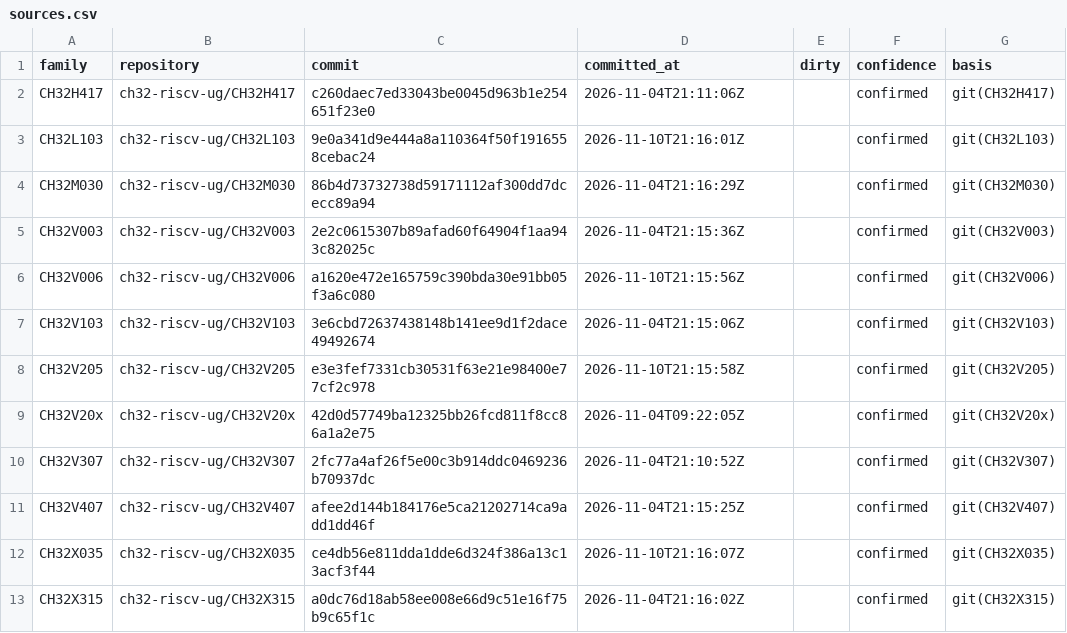
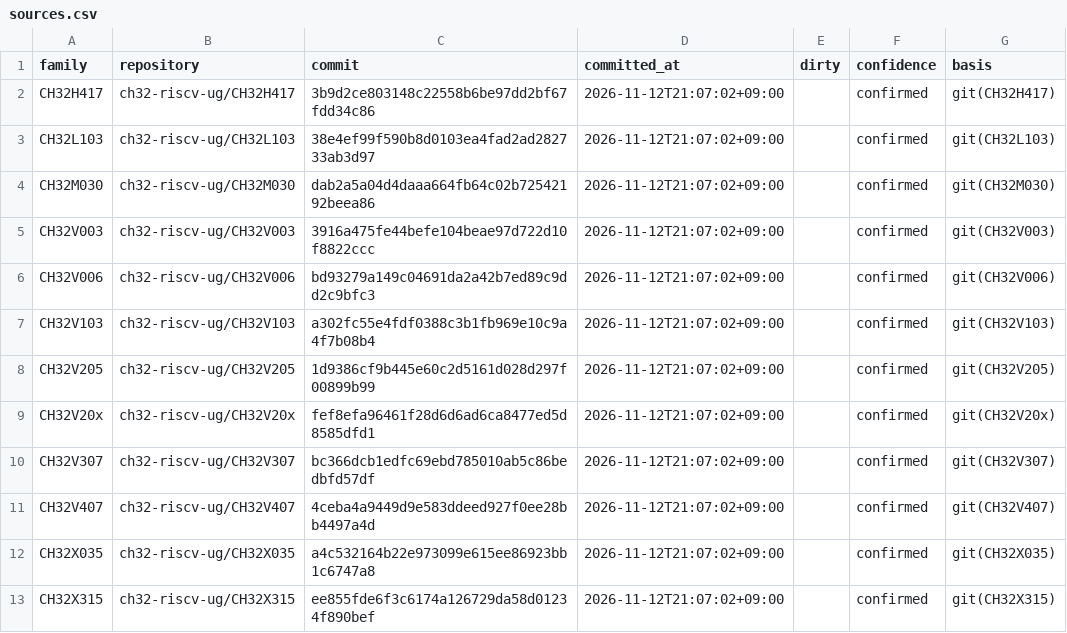
Before and after one commit to ch32-riscv-ug/ch32-device-data, a CSV file: catalog/sources.csv, drawn as a sheet.

Commit message:
依存を上げる: GitHub Actions を v7、Node を 26、uv.lock の間接の依存
- actions/checkout・setup-python・setup-node・astral-sh/setup-uv を v4/v5 → v7。
  ミラーの雛形（templates/.github/workflows/update.yml）の checkout も v7 にし、
  13 のミラーに写した（catalog/sources.csv はその HEAD を指す）。
- check.yml の Node を 20（サポート終了）→ 26（今の LTS）。
- uv.lock: pillow 12.3.0→13.0.0、pypdfium2 5.13.0→5.15.2、cryptography 50.0.2、
  charset-normalizer 3.5.2、pycparser 3.12、rpds-py 2026.9.1。直接の依存は最新のまま。

確かめたこと:
- 全 72 版・11,685 頁を新しい依存で変換し直し、structured/ の頁 hash が全部一致。
- regenerate --full --verify --human が通り、生成物の差は 0。
- 図（.cache の asset、git に入らない）は byte が一部変わる。CH32FV2x_V3xRM.en の
  166 枚中 13 枚で、背景の 254↔255 と縁の数〜数十画素だけ。目で見て区別できない。

```diff
--- a/catalog/sources.csv
+++ b/catalog/sources.csv
@@ -1,13 +1,13 @@
 family,repository,commit,committed_at,dirty,confidence,basis
-CH32H417,ch32-riscv-ug/CH32H417,c260daec7ed33043be0045d963b1e254651f23e0,2026-11-04T21:11:06Z,,confirmed,git(CH32H417)
-CH32L103,ch32-riscv-ug/CH32L103,9e0a341d9e444a8a110364f50f1916558cebac24,2026-11-10T21:16:01Z,,confirmed,git(CH32L103)
-CH32M030,ch32-riscv-ug/CH32M030,86b4d73732738d59171112af300dd7dcecc89a94,2026-11-04T21:16:29Z,,confirmed,git(CH32M030)
-CH32V003,ch32-riscv-ug/CH32V003,2e2c0615307b89afad60f64904f1aa943c82025c,2026-11-04T21:15:36Z,,confirmed,git(CH32V003)
-CH32V006,ch32-riscv-ug/CH32V006,a1620e472e165759c390bda30e91bb05f3a6c080,2026-11-10T21:15:56Z,,confirmed,git(CH32V006)
-CH32V103,ch32-riscv-ug/CH32V103,3e6cbd72637438148b141ee9d1f2dace49492674,2026-11-04T21:15:06Z,,confirmed,git(CH32V103)
-CH32V205,ch32-riscv-ug/CH32V205,e3e3fef7331cb30531f63e21e98400e77cf2c978,2026-11-10T21:15:58Z,,confirmed,git(CH32V205)
-CH32V20x,ch32-riscv-ug/CH32V20x,42d0d57749ba12325bb26fcd811f8cc86a1a2e75,2026-11-04T09:22:05Z,,confirmed,git(CH32V20x)
-CH32V307,ch32-riscv-ug/CH32V307,2fc77a4af26f5e00c3b914ddc0469236b70937dc,2026-11-04T21:10:52Z,,confirmed,git(CH32V307)
-CH32V407,ch32-riscv-ug/CH32V407,afee2d144b184176e5ca21202714ca9add1dd46f,2026-11-04T21:15:25Z,,confirmed,git(CH32V407)
-CH32X035,ch32-riscv-ug/CH32X035,ce4db56e811dda1dde6d324f386a13c13acf3f44,2026-11-10T21:16:07Z,,confirmed,git(CH32X035)
-CH32X315,ch32-riscv-ug/CH32X315,a0dc76d18ab58ee008e66d9c51e16f75b9c65f1c,2026-11-04T21:16:02Z,,confirmed,git(CH32X315)
+CH32H417,ch32-riscv-ug/CH32H417,3b9d2ce803148c22558b6be97dd2bf67fdd34c86,2026-11-12T21:07:02+09:00,,confirmed,git(CH32H417)
+CH32L103,ch32-riscv-ug/CH32L103,38e4ef99f590b8d0103ea4fad2ad282733ab3d97,2026-11-12T21:07:02+09:00,,confirmed,git(CH32L103)
+CH32M030,ch32-riscv-ug/CH32M030,dab2a5a04d4daaa664fb64c02b72542192beea86,2026-11-12T21:07:02+09:00,,confirmed,git(CH32M030)
+CH32V003,ch32-riscv-ug/CH32V003,3916a475fe44befe104beae97d722d10f8822ccc,2026-11-12T21:07:02+09:00,,confirmed,git(CH32V003)
+CH32V006,ch32-riscv-ug/CH32V006,bd93279a149c04691da2a42b7ed89c9dd2c9bfc3,2026-11-12T21:07:02+09:00,,confirmed,git(CH32V006)
+CH32V103,ch32-riscv-ug/CH32V103,a302fc55e4fdf0388c3b1fb969e10c9a4f7b08b4,2026-11-12T21:07:02+09:00,,confirmed,git(CH32V103)
+CH32V205,ch32-riscv-ug/CH32V205,1d9386cf9b445e60c2d5161d028d297f00899b99,2026-11-12T21:07:02+09:00,,confirmed,git(CH32V205)
+CH32V20x,ch32-riscv-ug/CH32V20x,fef8efa96461f28d6d6ad6ca8477ed5d8585dfd1,2026-11-12T21:07:02+09:00,,confirmed,git(CH32V20x)
+CH32V307,ch32-riscv-ug/CH32V307,bc366dcb1edfc69ebd785010ab5c86bedbfd57df,2026-11-12T21:07:02+09:00,,confirmed,git(CH32V307)
+CH32V407,ch32-riscv-ug/CH32V407,4ceba4a9449d9e583ddeed927f0ee28bb4497a4d,2026-11-12T21:07:02+09:00,,confirmed,git(CH32V407)
+CH32X035,ch32-riscv-ug/CH32X035,a4c532164b22e973099e615ee86923bb1c6747a8,2026-11-12T21:07:02+09:00,,confirmed,git(CH32X035)
+CH32X315,ch32-riscv-ug/CH32X315,ee855fde6f3c6174a126729da58d01234f890bef,2026-11-12T21:07:02+09:00,,confirmed,git(CH32X315)
```
Also changed, not shown: 8 other files.
